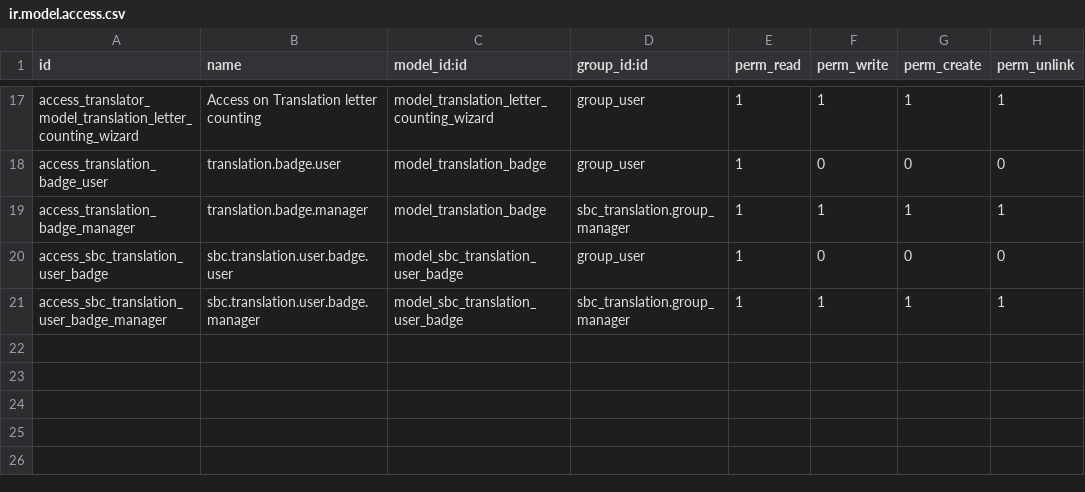
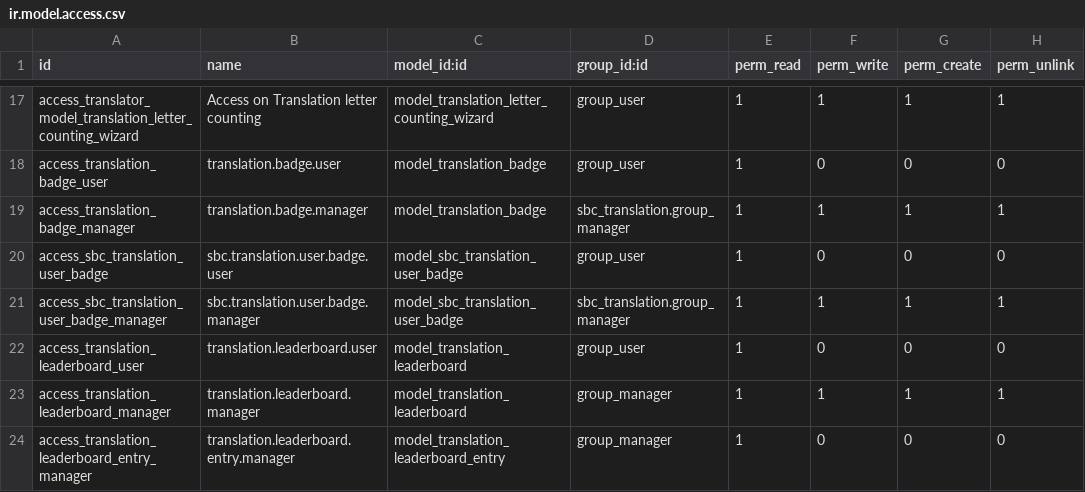
Before and after one commit to CompassionCH/compassion-modules, a CSV file: sbc_translation/security/ir.model.access.csv, drawn as a sheet; only a part is shown, gaps mark what is left out; the diff names each change by its address in the sheet, - before the commit and + after, or states it on an @@ line.

Commit message:
feat(leaderboard): add translation leaderboard model with current standings
Add the translation.leaderboard model, its views, access rights and record
rules, and a cron that refreshes leaderboard states. Index translate_done
since rankings are computed on a date range of this field.

```diff
--- a/sbc_translation/security/ir.model.access.csv
+++ b/sbc_translation/security/ir.model.access.csv
+row 22: access_translation_leaderboard_user | translation.leaderboard.user | model_translation_leaderboard | group_user | 1 | 0 | 0 | 0
+row 23: access_translation_leaderboard_manager | translation.leaderboard.manager | model_translation_leaderboard | group_manager | 1 | 1 | 1 | 1
+row 24: access_translation_leaderboard_entry_manager | translation.leaderboard.entry.manager | model_translation_leaderboard_entry | group_manager | 1 | 0 | 0 | 0
```
Also changed, not shown: 7 other files.
